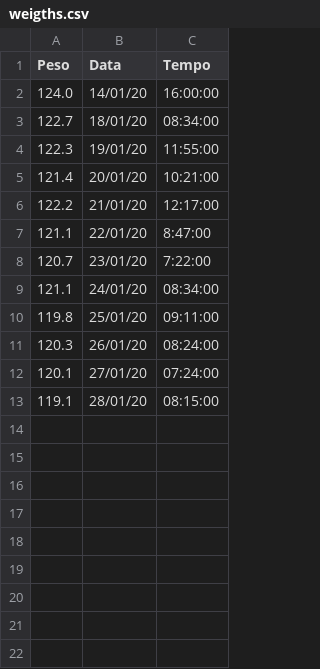
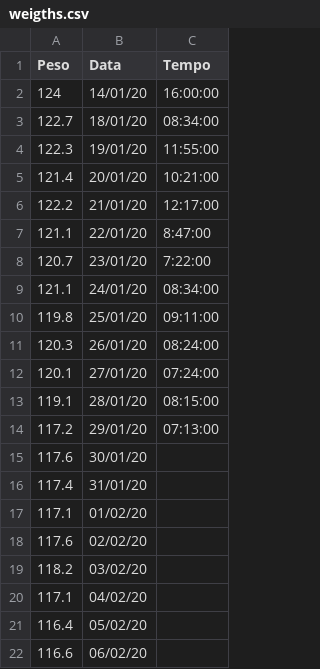
Before and after one commit to Void-TK-57/Helth, a CSV file: weigths.csv, drawn as a sheet.

Commit message:
update weigths

```diff
--- a/weigths.csv
+++ b/weigths.csv
@@ -1,3 +1,3 @@
 Peso,Data,Tempo
-124.0,14/01/20,16:00:00
+124,14/01/20,16:00:00
 122.7,18/01/20,08:34:00
@@ -13 +13,10 @@ Peso,Data,Tempo
 119.1,28/01/20,08:15:00
+117.2,29/01/20,07:13:00
+117.6,30/01/20,
+117.4,31/01/20,
+117.1,01/02/20,
+117.6,02/02/20,
+118.2,03/02/20,
+117.1,04/02/20,
+116.4,05/02/20,
+116.6,06/02/20,
```
